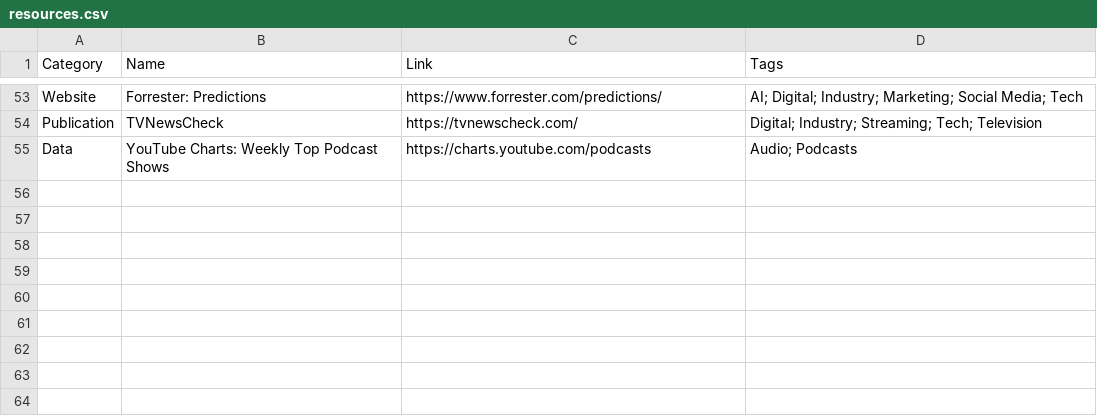
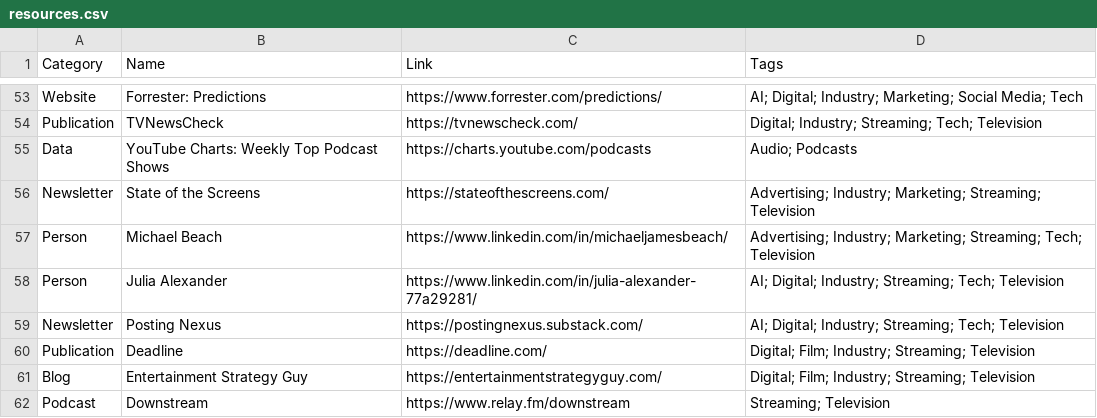
Before and after one commit to collinberke/data-media-marketing-resources, a CSV file: resources.csv, drawn as a sheet; only a part is shown, gaps mark what is left out.

Commit message:
feat: update resources list

```diff
--- a/resources.csv
+++ b/resources.csv
@@ -55 +55,8 @@ Publication,TVNewsCheck,https://tvnewscheck.com/,Digital; Industry; Streaming; T
 Data,YouTube Charts: Weekly Top Podcast Shows,https://charts.youtube.com/podcasts,Audio; Podcasts
+Newsletter ,State of the Screens,https://stateofthescreens.com/,Advertising; Industry; Marketing; Streaming; Television
+Person,Michael Beach,https://www.linkedin.com/in/michaeljamesbeach/,Advertising; Industry; Marketing; Streaming; Tech; Television
+Person,Julia Alexander,https://www.linkedin.com/in/julia-alexander-77a29281/,AI; Digital; Industry; Streaming; Tech; Television
+Newsletter,Posting Nexus,https://postingnexus.substack.com/,AI; Digital; Industry; Streaming; Tech; Television
+Publication,Deadline,https://deadline.com/,Digital; Film; Industry; Streaming; Television
+Blog,Entertainment Strategy Guy,https://entertainmentstrategyguy.com/,Digital; Film; Industry; Streaming; Television
+Podcast,Downstream,https://www.relay.fm/downstream,Streaming; Television
```
